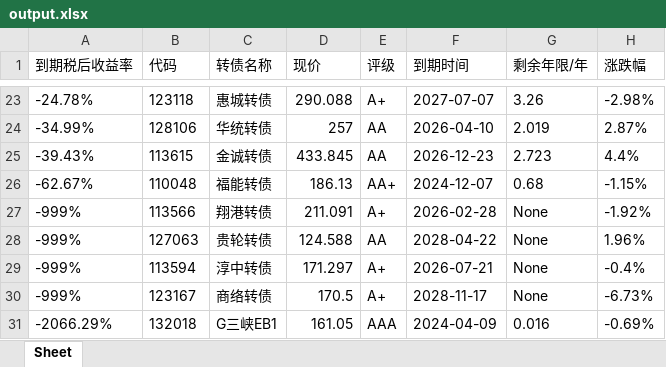
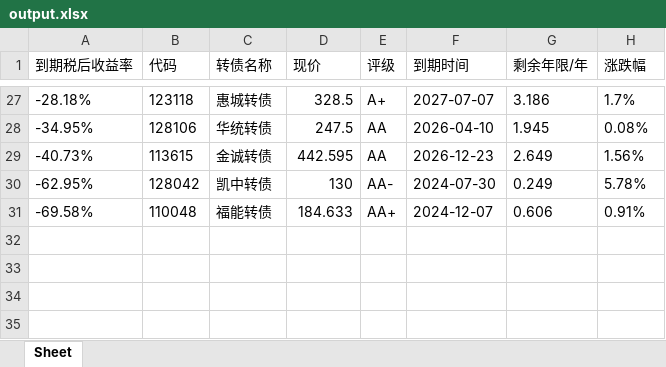
Before and after one commit to zongbintu/convertible_bond, an Excel workbook: output.xlsx, sheet Sheet, drawn as a sheet; only a part is shown, gaps mark what is left out; values as stored, in another font and other column widths than the file's, no borders; removed rows and columns are numbered as before the commit, all else as after; the diff covers the shown part only; the diff names each change by its address in the sheet, - before the commit and + after, or states it on an @@ line.

```diff
--- a/output.xlsx (sheet Sheet)
+++ b/output.xlsx (sheet Sheet)
-A27 (到期税后收益率): -24.78%
+A27 (到期税后收益率): -28.18%
-D27 (现价): 290.088
+D27 (现价): 328.5
-G27 (剩余年限/年): 3.26
+G27 (剩余年限/年): 3.186
-H27 (涨跌幅): -2.98%
+H27 (涨跌幅): 1.7%
-A28 (到期税后收益率): -34.99%
+A28 (到期税后收益率): -34.95%
-D28 (现价): 257
+D28 (现价): 247.5
-G28 (剩余年限/年): 2.019
+G28 (剩余年限/年): 1.945
-H28 (涨跌幅): 2.87%
+H28 (涨跌幅): 0.08%
-A29 (到期税后收益率): -39.43%
+A29 (到期税后收益率): -40.73%
-D29 (现价): 433.845
+D29 (现价): 442.595
-G29 (剩余年限/年): 2.723
+G29 (剩余年限/年): 2.649
-H29 (涨跌幅): 4.4%
+H29 (涨跌幅): 1.56%
+row 30: -62.95% | 128042 | 凯中转债 | 130 | AA- | 2024-07-30 | 0.249 | 5.78%
-A31 (到期税后收益率): -62.67%
+A31 (到期税后收益率): -69.58%
-D31 (现价): 186.13
+D31 (现价): 184.633
-G31 (剩余年限/年): 0.68
+G31 (剩余年限/年): 0.606
-H31 (涨跌幅): -1.15%
+H31 (涨跌幅): 0.91%
-row 27: -999% | 113566 | 翔港转债 | 211.091 | A+ | 2026-02-28 | None | -1.92%
-row 28: -999% | 127063 | 贵轮转债 | 124.588 | AA | 2028-04-22 | None | 1.96%
-row 29: -999% | 113594 | 淳中转债 | 171.297 | A+ | 2026-07-21 | None | -0.4%
-row 30: -999% | 123167 | 商络转债 | 170.5 | A+ | 2028-11-17 | None | -6.73%
-row 31: -2066.29% | 132018 | G三峡EB1 | 161.05 | AAA | 2024-04-09 | 0.016 | -0.69%
```
Also changed, not shown: 14 added rows, 10 removed rows and 43 edited cells elsewhere in this sheet.
